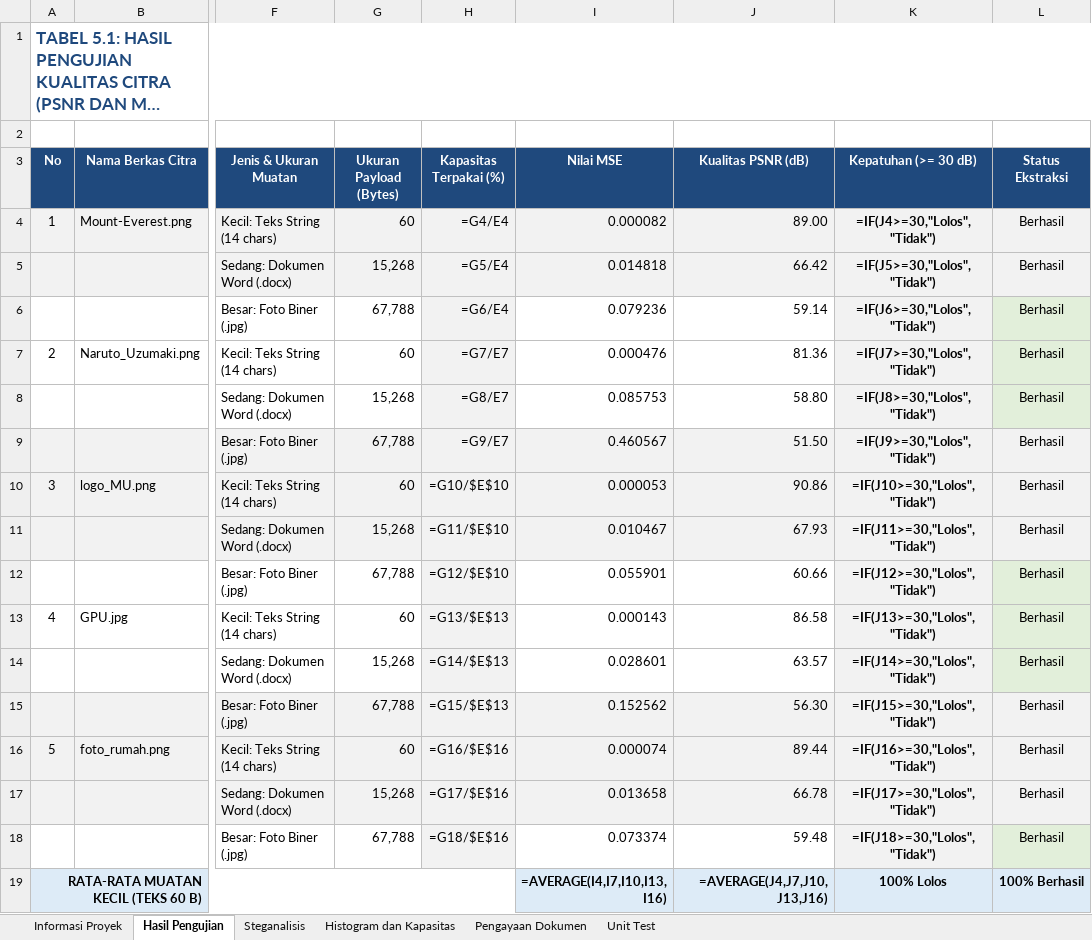
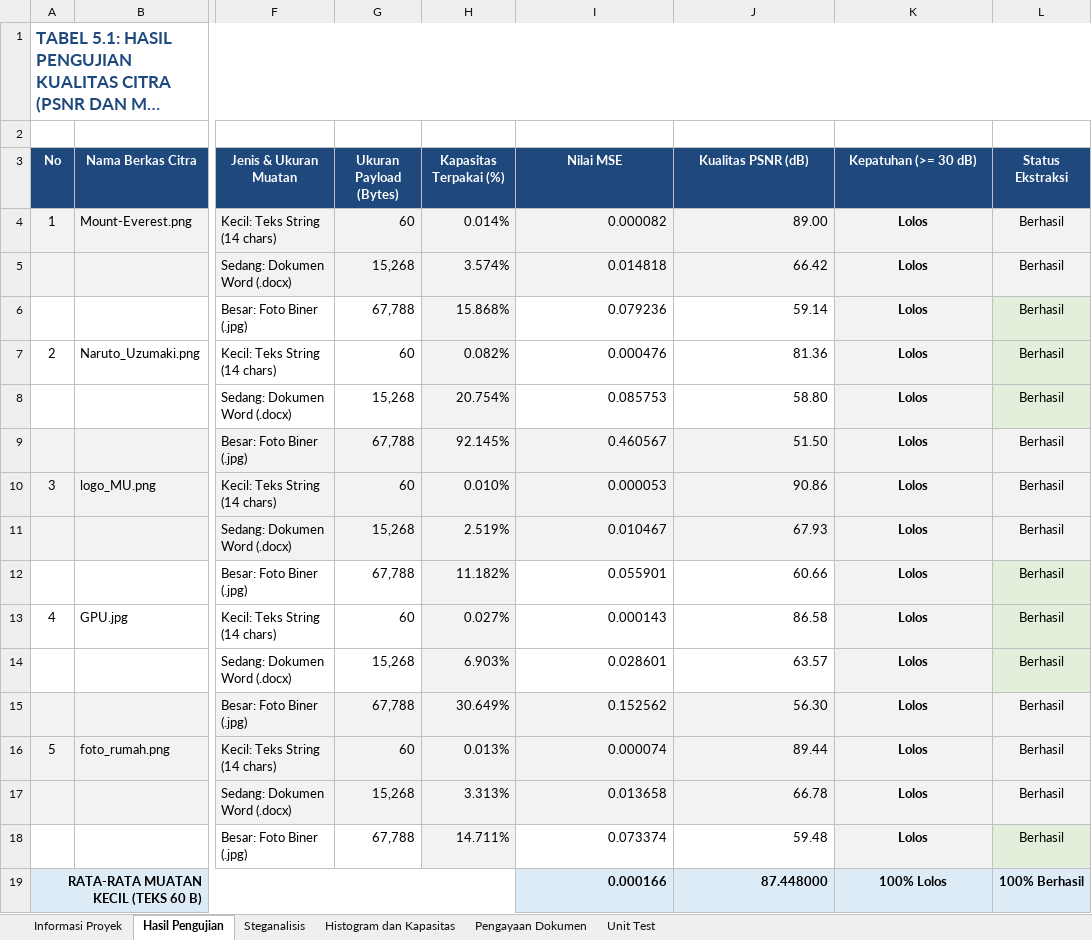
Before and after one commit to fathirrizkifadillah/HideBit, an Excel workbook: DATA PENGUJIAN_UTS_KEAMANAN INFORMASI.xlsx, sheet Hasil Pengujian, drawn as a sheet; only a part is shown, gaps mark what is left out; long unchanged cells end in …; values as stored, in another font and other column widths than the file's, no borders; formulas without a stored value are shown as written; the diff covers the shown part only; the diff names each change by its address in the sheet, - before the commit and + after, or states it on an @@ line.

```diff
--- a/DATA PENGUJIAN_UTS_KEAMANAN INFORMASI.xlsx (sheet Hasil Pengujian)
+++ b/DATA PENGUJIAN_UTS_KEAMANAN INFORMASI.xlsx (sheet Hasil Pengujian)
-H4 (Kapasitas Terpakai (%)): =G4/E4
+H4 (Kapasitas Terpakai (%)): 0.014%
-K4 (Kepatuhan (>= 30 dB)): =IF(J4>=30,"Lolos","Tidak")
+K4 (Kepatuhan (>= 30 dB)): Lolos
-H5 (Kapasitas Terpakai (%)): =G5/E4
+H5 (Kapasitas Terpakai (%)): 3.574%
-K5 (Kepatuhan (>= 30 dB)): =IF(J5>=30,"Lolos","Tidak")
+K5 (Kepatuhan (>= 30 dB)): Lolos
-H6 (Kapasitas Terpakai (%)): =G6/E4
+H6 (Kapasitas Terpakai (%)): 15.868%
-K6 (Kepatuhan (>= 30 dB)): =IF(J6>=30,"Lolos","Tidak")
+K6 (Kepatuhan (>= 30 dB)): Lolos
-H7 (Kapasitas Terpakai (%)): =G7/E7
+H7 (Kapasitas Terpakai (%)): 0.082%
-K7 (Kepatuhan (>= 30 dB)): =IF(J7>=30,"Lolos","Tidak")
+K7 (Kepatuhan (>= 30 dB)): Lolos
-H8 (Kapasitas Terpakai (%)): =G8/E7
+H8 (Kapasitas Terpakai (%)): 20.754%
-K8 (Kepatuhan (>= 30 dB)): =IF(J8>=30,"Lolos","Tidak")
+K8 (Kepatuhan (>= 30 dB)): Lolos
-H9 (Kapasitas Terpakai (%)): =G9/E7
+H9 (Kapasitas Terpakai (%)): 92.145%
-K9 (Kepatuhan (>= 30 dB)): =IF(J9>=30,"Lolos","Tidak")
+K9 (Kepatuhan (>= 30 dB)): Lolos
-H10 (Kapasitas Terpakai (%)): =G10/$E$10
+H10 (Kapasitas Terpakai (%)): 0.010%
-K10 (Kepatuhan (>= 30 dB)): =IF(J10>=30,"Lolos","Tidak")
+K10 (Kepatuhan (>= 30 dB)): Lolos
-H11 (Kapasitas Terpakai (%)): =G11/$E$10
+H11 (Kapasitas Terpakai (%)): 2.519%
-K11 (Kepatuhan (>= 30 dB)): =IF(J11>=30,"Lolos","Tidak")
+K11 (Kepatuhan (>= 30 dB)): Lolos
-H12 (Kapasitas Terpakai (%)): =G12/$E$10
+H12 (Kapasitas Terpakai (%)): 11.182%
-K12 (Kepatuhan (>= 30 dB)): =IF(J12>=30,"Lolos","Tidak")
+K12 (Kepatuhan (>= 30 dB)): Lolos
-H13 (Kapasitas Terpakai (%)): =G13/$E$13
+H13 (Kapasitas Terpakai (%)): 0.027%
-K13 (Kepatuhan (>= 30 dB)): =IF(J13>=30,"Lolos","Tidak")
+K13 (Kepatuhan (>= 30 dB)): Lolos
-H14 (Kapasitas Terpakai (%)): =G14/$E$13
+H14 (Kapasitas Terpakai (%)): 6.903%
-K14 (Kepatuhan (>= 30 dB)): =IF(J14>=30,"Lolos","Tidak")
+K14 (Kepatuhan (>= 30 dB)): Lolos
-H15 (Kapasitas Terpakai (%)): =G15/$E$13
+H15 (Kapasitas Terpakai (%)): 30.649%
-K15 (Kepatuhan (>= 30 dB)): =IF(J15>=30,"Lolos","Tidak")
+K15 (Kepatuhan (>= 30 dB)): Lolos
-H16 (Kapasitas Terpakai (%)): =G16/$E$16
+H16 (Kapasitas Terpakai (%)): 0.013%
-K16 (Kepatuhan (>= 30 dB)): =IF(J16>=30,"Lolos","Tidak")
+K16 (Kepatuhan (>= 30 dB)): Lolos
-H17 (Kapasitas Terpakai (%)): =G17/$E$16
+H17 (Kapasitas Terpakai (%)): 3.313%
-K17 (Kepatuhan (>= 30 dB)): =IF(J17>=30,"Lolos","Tidak")
+K17 (Kepatuhan (>= 30 dB)): Lolos
-H18 (Kapasitas Terpakai (%)): =G18/$E$16
+H18 (Kapasitas Terpakai (%)): 14.711%
-K18 (Kepatuhan (>= 30 dB)): =IF(J18>=30,"Lolos","Tidak")
+K18 (Kepatuhan (>= 30 dB)): Lolos
-I19 (Nilai MSE): =AVERAGE(I4,I7,I10,I13,I16)
+I19 (Nilai MSE): 0.000166
-J19 (Kualitas PSNR (dB)): =AVERAGE(J4,J7,J10,J13,J16)
+J19 (Kualitas PSNR (dB)): 87.448000
```
Also changed, not shown: 6 edited cells elsewhere in this sheet, sheet Histogram dan Kapasitas, sheet Informasi Proyek, 1 other file.
